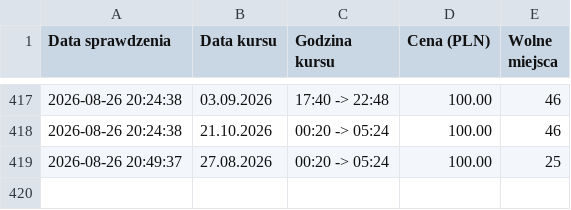
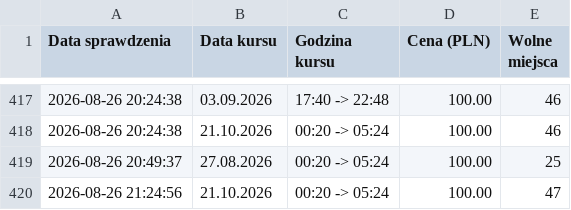
Before and after one commit to gkakol/hunter, a CSV file: ceny_gliwice_domaradz.csv, drawn as a sheet; only a part is shown, gaps mark what is left out.

```diff
--- a/ceny_gliwice_domaradz.csv
+++ b/ceny_gliwice_domaradz.csv
@@ -419 +419,2 @@ Data sprawdzenia,Data kursu,Godzina kursu,Cena (PLN),Wolne miejsca
 2026-08-26 20:49:37,27.08.2026,00:20 -> 05:24,100.00,25
+2026-08-26 21:24:56,21.10.2026,00:20 -> 05:24,100.00,47
```
Also changed, not shown: ceny_domaradz_gliwice.csv, 3 other files.
